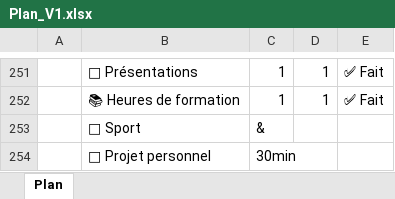
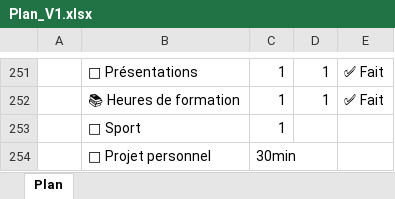
Before and after one commit to MedAtrani/Maroc-Voyages, an Excel workbook: Plan_V1.xlsx, sheet Plan, drawn as a sheet; only a part is shown, gaps mark what is left out; values as stored, in another font and other column widths than the file's, no borders; the diff names each change by its address in the sheet, - before the commit and + after, or states it on an @@ line.

Commit message:
Mise à jour du suivi — 25/10/2026 15:17:10

```diff
--- a/Plan_V1.xlsx (sheet Plan)
+++ b/Plan_V1.xlsx (sheet Plan)
-C253: &
+C253: 1
```
